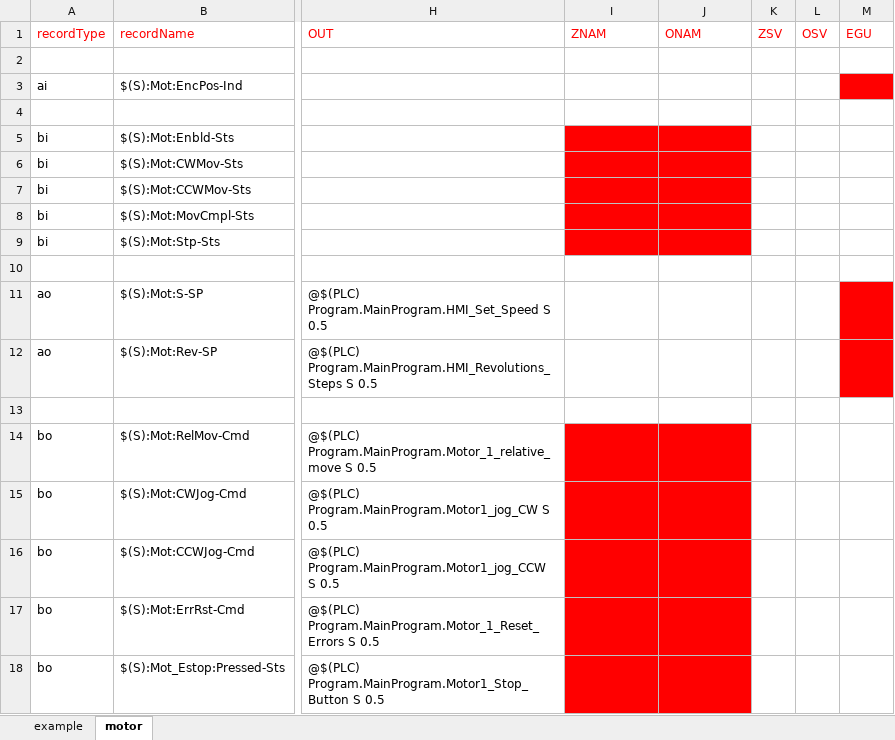
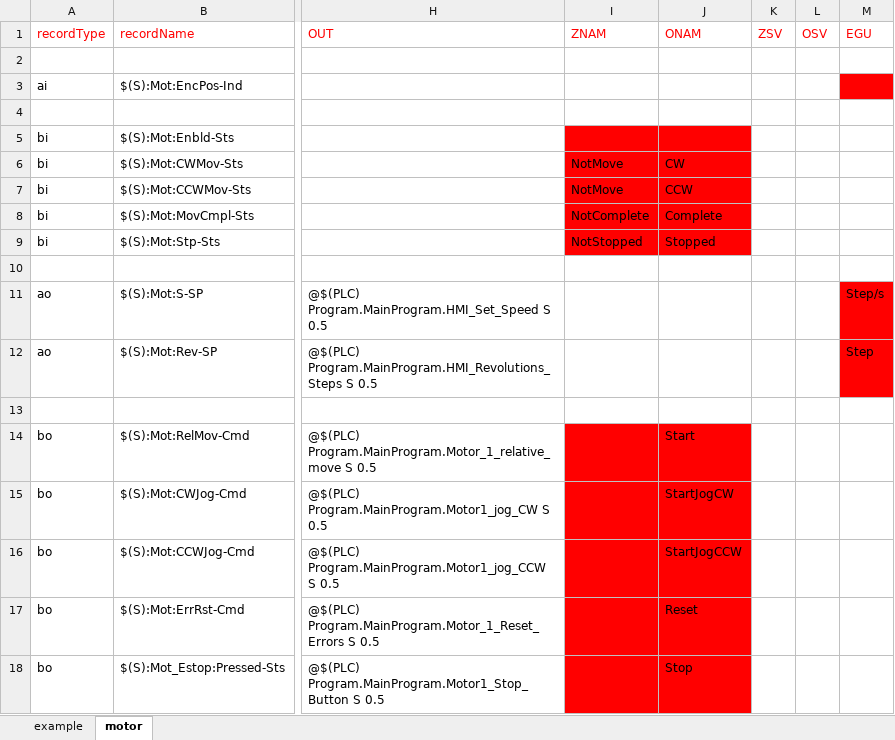
Before and after one commit to diverhao/mpex-rf-test-stand, an Excel workbook: ioc/rfTestStandApp/Db/PLC_Tags.xlsx, sheet motor, drawn as a sheet; only a part is shown, gaps mark what is left out; values as stored, in another font and other column widths than the file's, no borders; the diff names each change by its address in the sheet, - before the commit and + after, or states it on an @@ line.

Commit message:
update names

```diff
--- a/ioc/rfTestStandApp/Db/PLC_Tags.xlsx (sheet motor)
+++ b/ioc/rfTestStandApp/Db/PLC_Tags.xlsx (sheet motor)
-I6:I7 (ZNAM): (empty)
+I6:I7 (ZNAM): NotMove
-J6 (ONAM): (empty)
+J6 (ONAM): CW
-J7 (ONAM): (empty)
+J7 (ONAM): CCW
-I8 (ZNAM): (empty)
+I8 (ZNAM): NotComplete
-J8 (ONAM): (empty)
+J8 (ONAM): Complete
-I9 (ZNAM): (empty)
+I9 (ZNAM): NotStopped
-J9 (ONAM): (empty)
+J9 (ONAM): Stopped
-M11 (EGU): (empty)
+M11 (EGU): Step/s
-M12 (EGU): (empty)
+M12 (EGU): Step
-J14 (ONAM): (empty)
+J14 (ONAM): Start
-J15 (ONAM): (empty)
+J15 (ONAM): StartJogCW
-J16 (ONAM): (empty)
+J16 (ONAM): StartJogCCW
-J17 (ONAM): (empty)
+J17 (ONAM): Reset
-J18 (ONAM): (empty)
+J18 (ONAM): Stop
```
Also changed, not shown: 2 other files.
